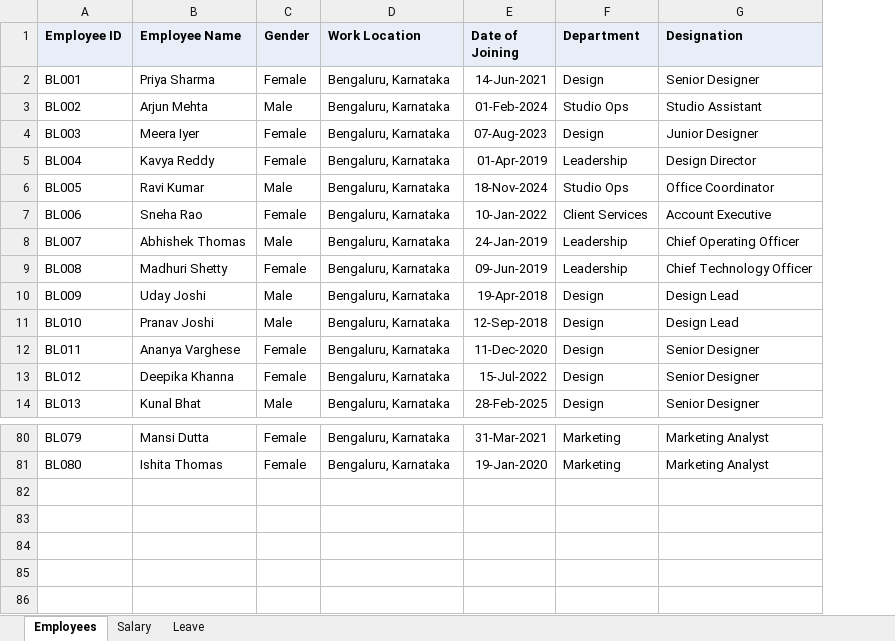
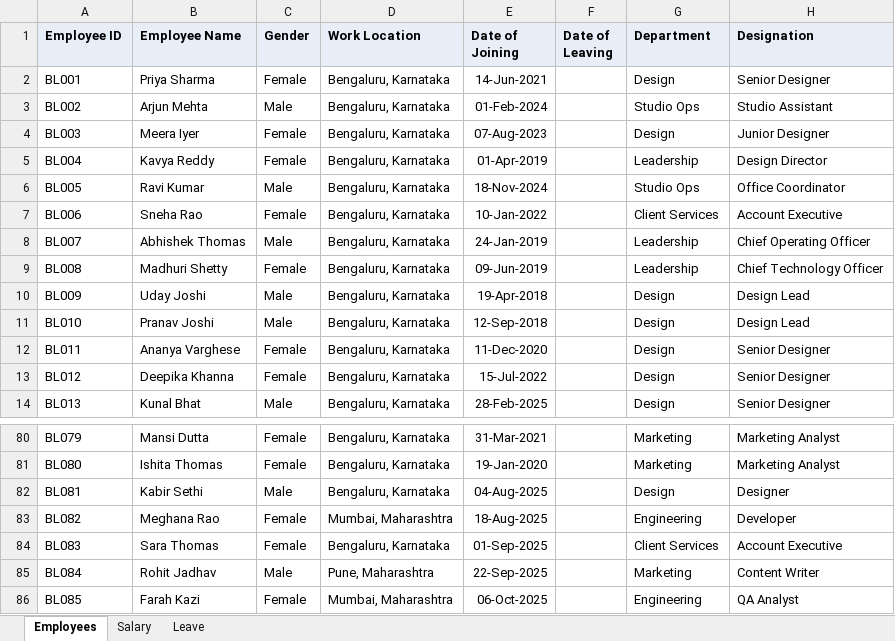
Before and after one commit to Ashu-Tandon21/h02-payroll-compliance, an Excel workbook: data/brickline/brickline_hr_data.xlsx, sheet Employees, drawn as a sheet; only a part is shown, gaps mark what is left out; values as stored, in another font and other column widths than the file's, no borders; the diff names each change by its address in the sheet, - before the commit and + after, or states it on an @@ line.

```diff
--- a/data/brickline/brickline_hr_data.xlsx (sheet Employees)
+++ b/data/brickline/brickline_hr_data.xlsx (sheet Employees)
+column F (Date of Leaving), empty
+row 82: BL081 | Kabir Sethi | Male | Bengaluru, Karnataka | 04-Aug-2025 |  | Design | Designer
+row 83: BL082 | Meghana Rao | Female | Mumbai, Maharashtra | 18-Aug-2025 |  | Engineering | Developer
+row 84: BL083 | Sara Thomas | Female | Bengaluru, Karnataka | 01-Sep-2025 |  | Client Services | Account Executive
+row 85: BL084 | Rohit Jadhav | Male | Pune, Maharashtra | 22-Sep-2025 |  | Marketing | Content Writer
+row 86: BL085 | Farah Kazi | Female | Mumbai, Maharashtra | 06-Oct-2025 |  | Engineering | QA Analyst
```
Also changed, not shown: sheet Salary, sheet Leave, data/brickline/separate_files/employee_master.xlsx, data/brickline/separate_files/salary_contracts.xlsx, 38 other files.
